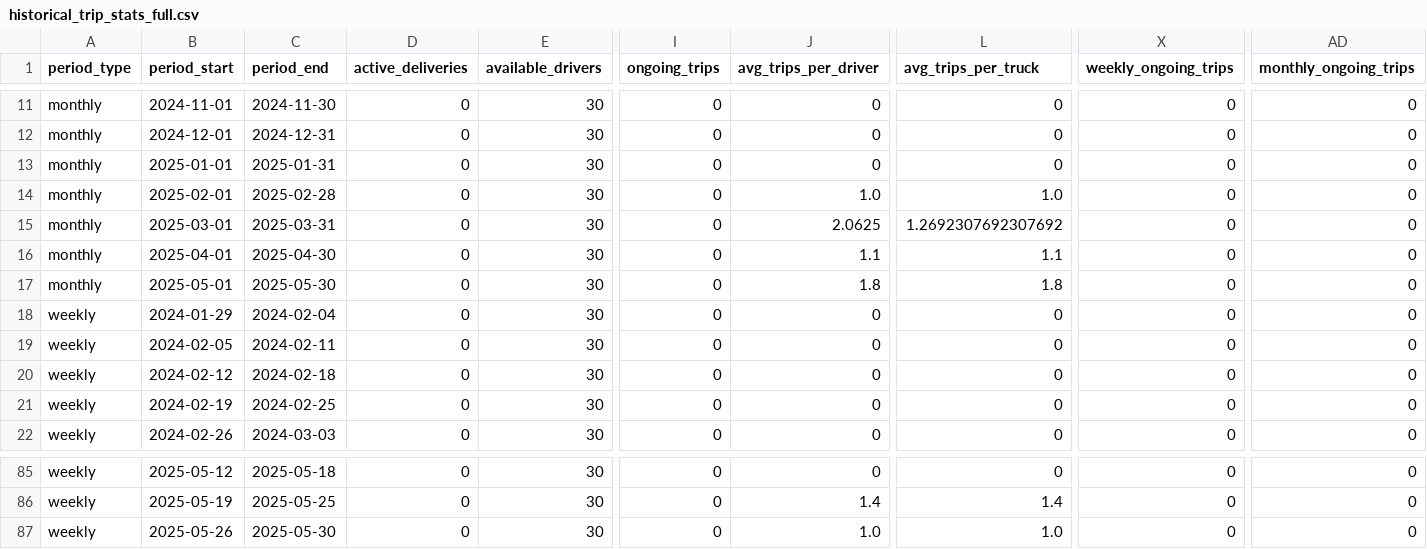
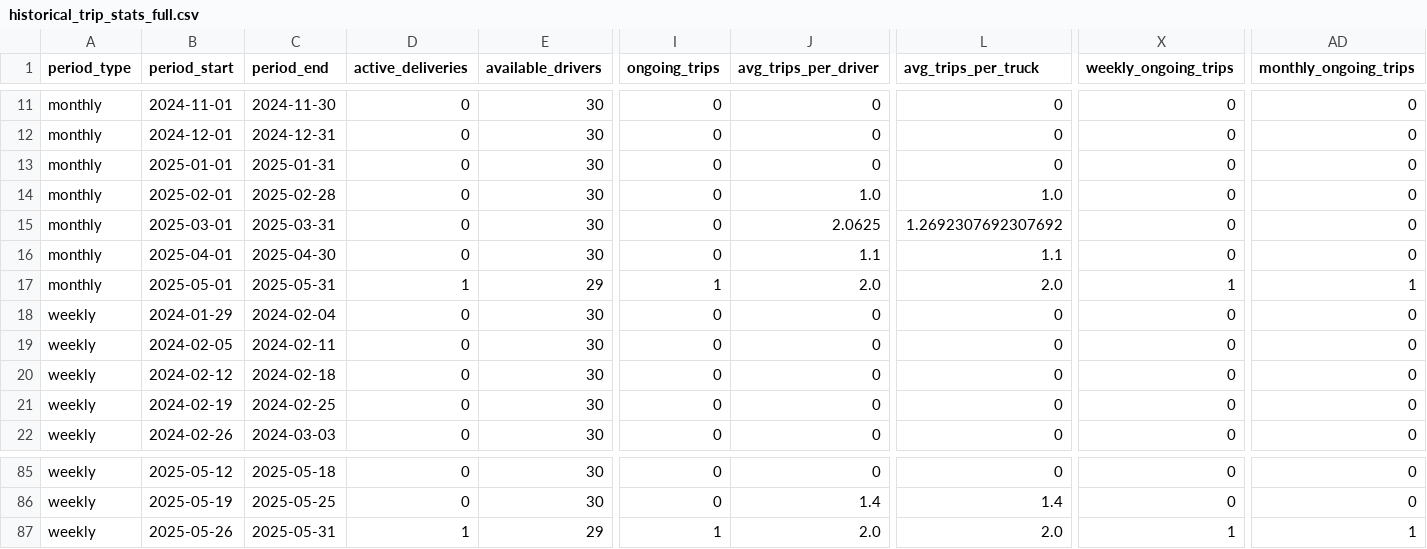
Before and after one commit to magweregwede/HCS-Final-Project, a CSV file: reports/historical_trip_stats_full.csv, drawn as a sheet; only a part is shown, gaps mark what is left out; the diff covers the shown part only; the diff names each change by its address in the sheet, - before the commit and + after, or states it on an @@ line.

```diff
--- a/reports/historical_trip_stats_full.csv
+++ b/reports/historical_trip_stats_full.csv
-C17 (period_end): 2025-05-30
+C17 (period_end): 2025-05-31
-D17 (active_deliveries): 0
+D17 (active_deliveries): 1
-E17 (available_drivers): 30
+E17 (available_drivers): 29
-I17 (ongoing_trips): 0
+I17 (ongoing_trips): 1
-J17 (avg_trips_per_driver): 1.8
+J17 (avg_trips_per_driver): 2.0
-L17 (avg_trips_per_truck): 1.8
+L17 (avg_trips_per_truck): 2.0
-X17 (weekly_ongoing_trips): 0
+X17 (weekly_ongoing_trips): 1
-AD17 (monthly_ongoing_trips): 0
+AD17 (monthly_ongoing_trips): 1
-C87 (period_end): 2025-05-30
+C87 (period_end): 2025-05-31
-D87 (active_deliveries): 0
+D87 (active_deliveries): 1
-E87 (available_drivers): 30
+E87 (available_drivers): 29
-I87 (ongoing_trips): 0
+I87 (ongoing_trips): 1
-J87 (avg_trips_per_driver): 1.0
+J87 (avg_trips_per_driver): 2.0
-L87 (avg_trips_per_truck): 1.0
+L87 (avg_trips_per_truck): 2.0
-X87 (weekly_ongoing_trips): 0
+X87 (weekly_ongoing_trips): 1
-AD87 (monthly_ongoing_trips): 0
+AD87 (monthly_ongoing_trips): 1
```
Also changed, not shown: 4 edited cells elsewhere in this file, 9 other files.
